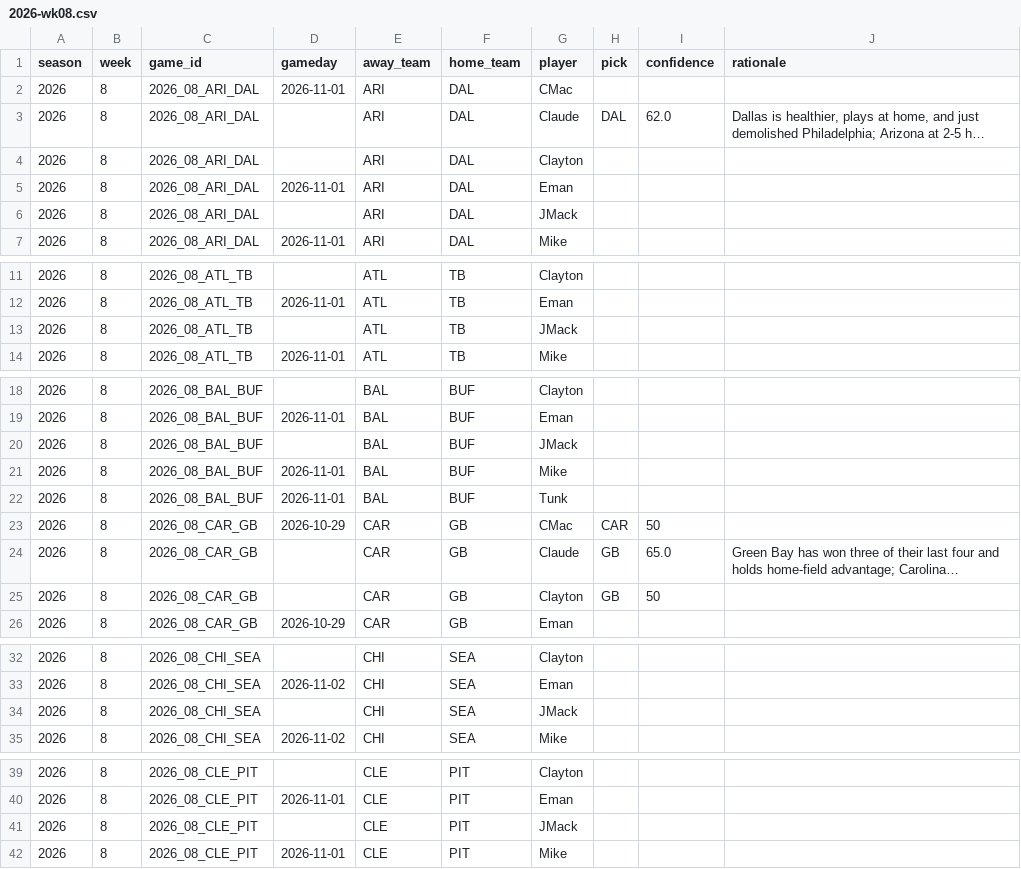
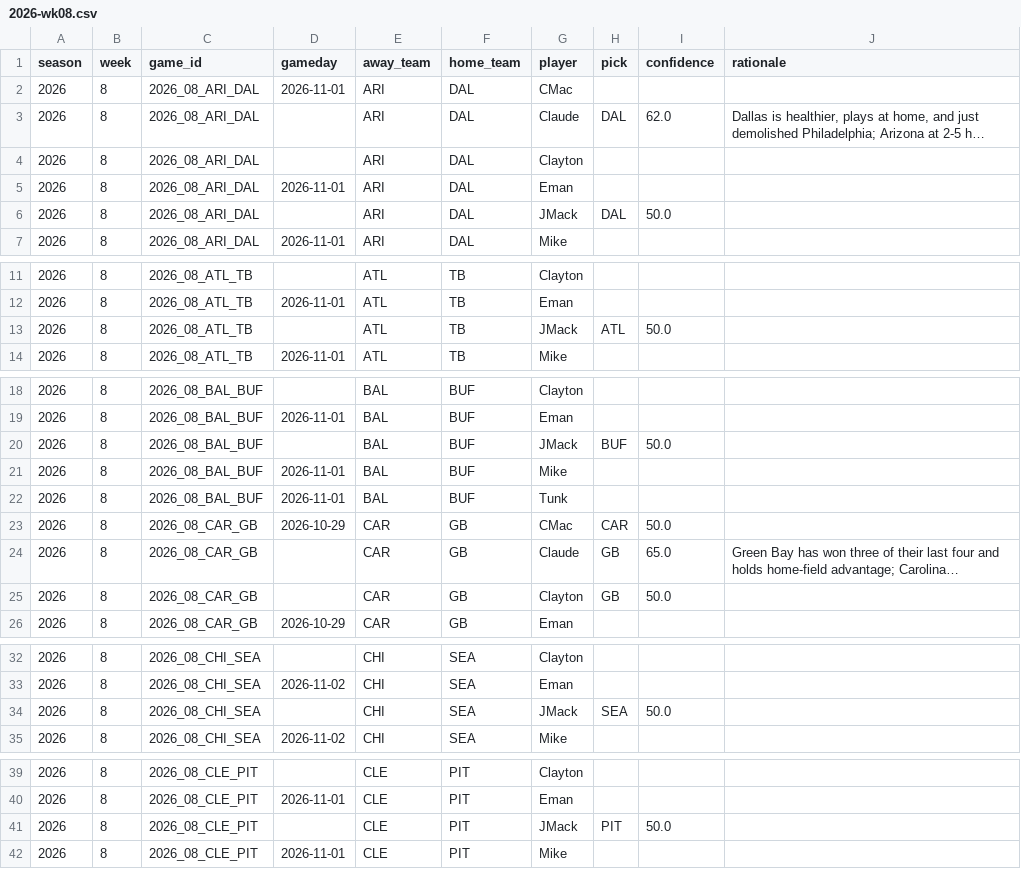
Before and after one commit to JimmyMick/nfl-pickem, a CSV file: predictions/picks/2026-wk08.csv, drawn as a sheet; only a part is shown, gaps mark what is left out; long unchanged cells end in …; the diff covers the shown part only; the diff names each change by its address in the sheet, - before the commit and + after, or states it on an @@ line.

Commit message:
picks: JMack 2026 wk08

```diff
--- a/predictions/picks/2026-wk08.csv
+++ b/predictions/picks/2026-wk08.csv
-H6 (pick): (empty)
+H6 (pick): DAL
-I6 (confidence): (empty)
+I6 (confidence): 50.0
-H13 (pick): (empty)
+H13 (pick): ATL
-I13 (confidence): (empty)
+I13 (confidence): 50.0
-H20 (pick): (empty)
+H20 (pick): BUF
-I20 (confidence): (empty)
+I20 (confidence): 50.0
-I23 (confidence): 50
+I23 (confidence): 50.0
-I25 (confidence): 50
+I25 (confidence): 50.0
-H34 (pick): (empty)
+H34 (pick): SEA
-I34 (confidence): (empty)
+I34 (confidence): 50.0
-H41 (pick): (empty)
+H41 (pick): PIT
-I41 (confidence): (empty)
+I41 (confidence): 50.0
```
Also changed, not shown: 12 edited cells elsewhere in this file.
